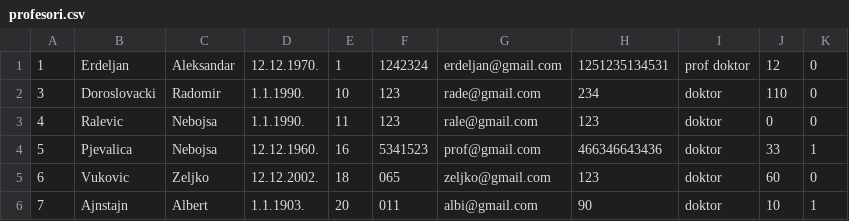
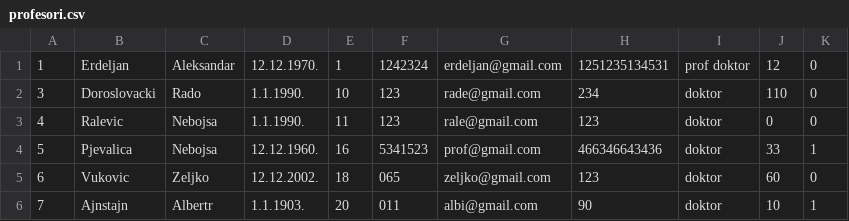
Before and after one commit to bgdj11/OISISI-project, a CSV file: CLI/Data/profesori.csv, drawn as a sheet.

```diff
--- a/CLI/Data/profesori.csv
+++ b/CLI/Data/profesori.csv
@@ -1,3 +1,3 @@
 1,Erdeljan,Aleksandar,12.12.1970.,1,1242324,erdeljan@gmail.com,1251235134531,prof doktor,12,0
-3,Doroslovacki,Radomir,1.1.1990.,10,123,rade@gmail.com,234,doktor,110,0
+3,Doroslovacki,Rado,1.1.1990.,10,123,rade@gmail.com,234,doktor,110,0
 4,Ralevic,Nebojsa,1.1.1990.,11,123,rale@gmail.com,123,doktor,0,0
@@ -5,2 +5,2 @@
 6,Vukovic,Zeljko,12.12.2002.,18,065,zeljko@gmail.com,123,doktor,60,0
-7,Ajnstajn,Albert,1.1.1903.,20,011,albi@gmail.com,90,doktor,10,1
+7,Ajnstajn,Albertr,1.1.1903.,20,011,albi@gmail.com,90,doktor,10,1
```
Also changed, not shown: CLI/Data/adrese.csv, CLI/Data/studenti.csv, 20 other files.
